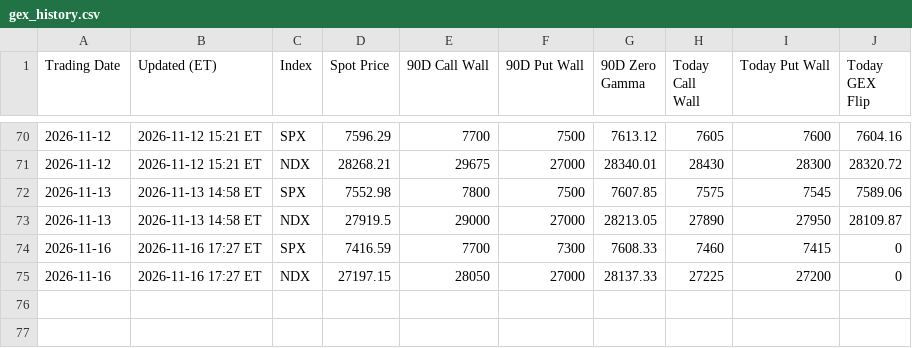
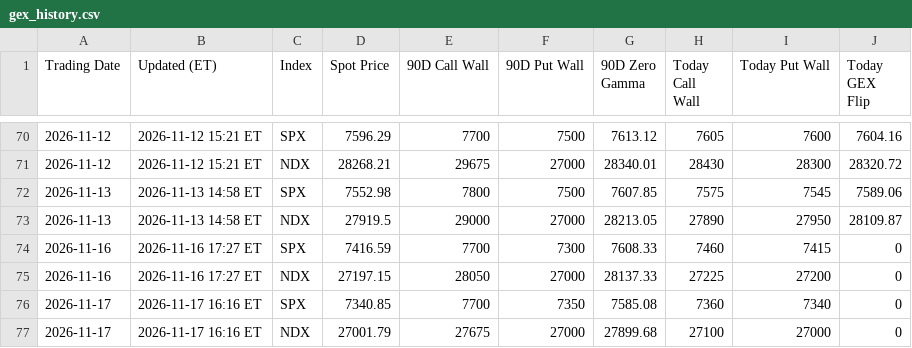
Before and after one commit to MaxMaseratii/gamma-levels, a CSV file: docs/gex_history.csv, drawn as a sheet; only a part is shown, gaps mark what is left out.

```diff
--- a/docs/gex_history.csv
+++ b/docs/gex_history.csv
@@ -75 +75,3 @@ Trading Date,Updated (ET),Index,Spot Price,90D Call Wall,90D Put Wall,90D Zero G
 2026-11-16,2026-11-16 17:27 ET,NDX,27197.15,28050,27000,28137.33,27225,27200,0
+2026-11-17,2026-11-17 16:16 ET,SPX,7340.85,7700,7350,7585.08,7360,7340,0
+2026-11-17,2026-11-17 16:16 ET,NDX,27001.79,27675,27000,27899.68,27100,27000,0
```
Also changed, not shown: docs/latest_ES_90D_strike_detail.csv, docs/latest_NQ_90D_strike_detail.csv, 4 other files.
